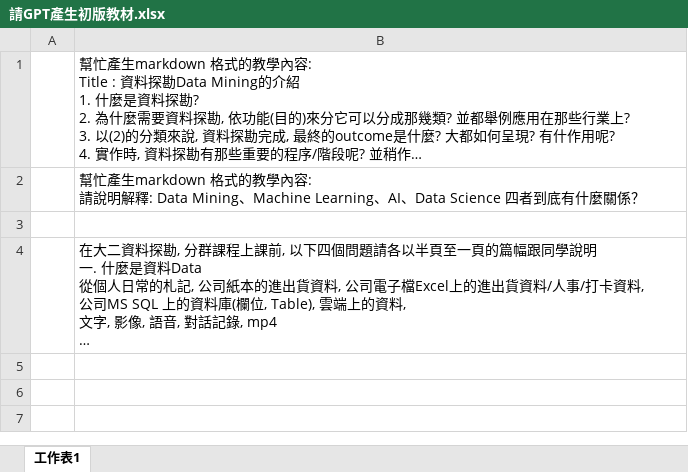
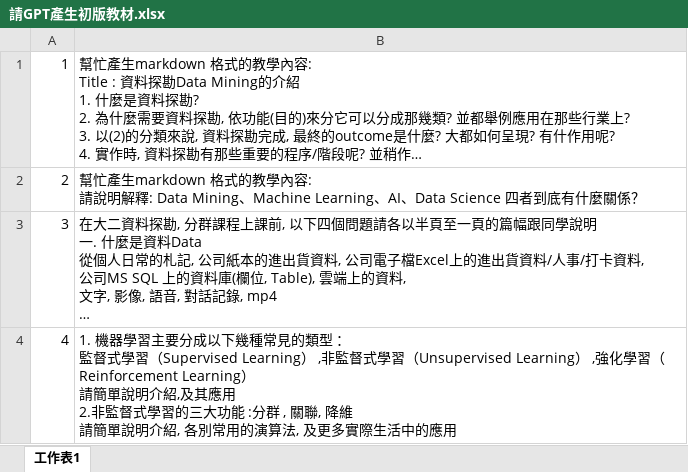
Before and after one commit to chih-chengwu/115-1_DataMining_MD, an Excel workbook: 請GPT產生初版教材.xlsx, sheet 工作表1, drawn as a sheet; long unchanged cells end in …; values as stored, in another font and other column widths than the file's, no borders; removed rows and columns are numbered as before the commit, all else as after; ↵ is a line break in a cell; the diff names each change by its address in the sheet, - before the commit and + after, or states it on an @@ line.

```diff
--- a/請GPT產生初版教材.xlsx (sheet 工作表1)
+++ b/請GPT產生初版教材.xlsx (sheet 工作表1)
-A1: (empty)
+A1: 1
-A2: (empty)
+A2: 2
-row 3: (empty)
-A3: (empty)
+A3: 3
+row 4: 4 | 1. 機器學習主要分成以下幾種常見的類型 ： ↵ 監督式學習（Supervised Learning） ,非監督式學習（Unsupervised Learning） ,強化學習（Reinforcement Learning） ↵ 請簡單說明介紹,及其應用 ↵ 2.非監督式學習的三大功能 :分群 , 關聯, 降維 ↵ 請簡單說明介紹, 各別常用的演算法, 及更多實際生活中的應用
```
Also changed, not shown: 5 other files.
